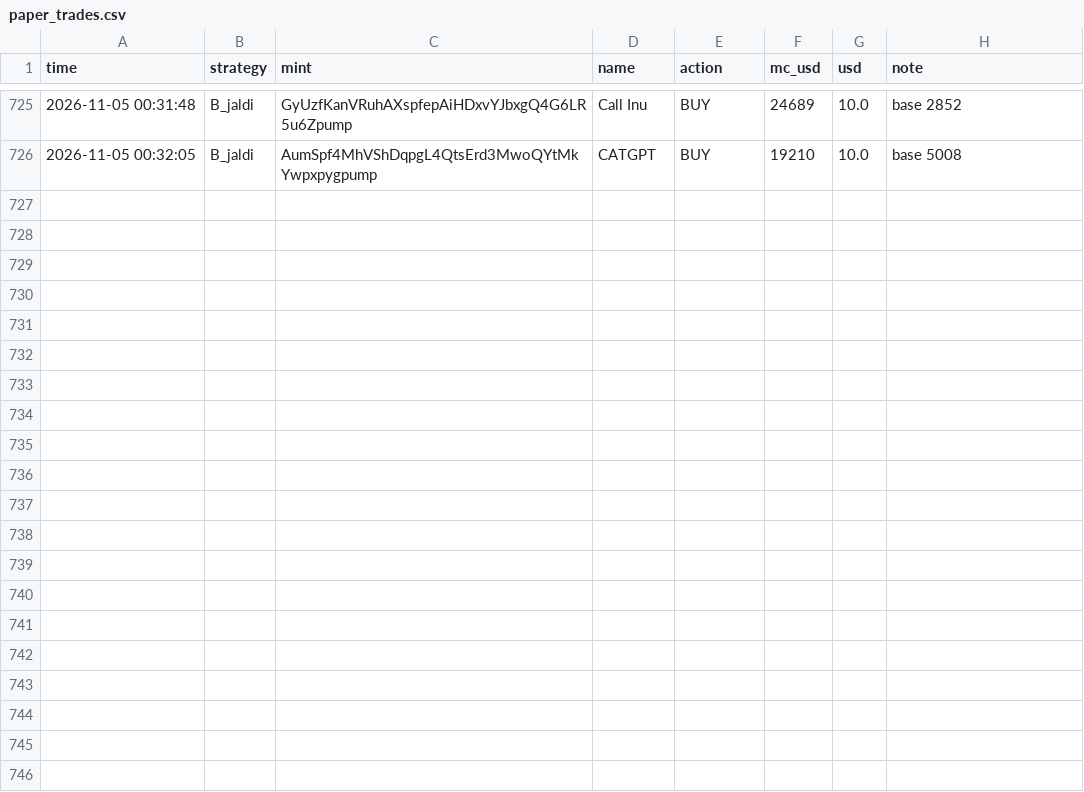
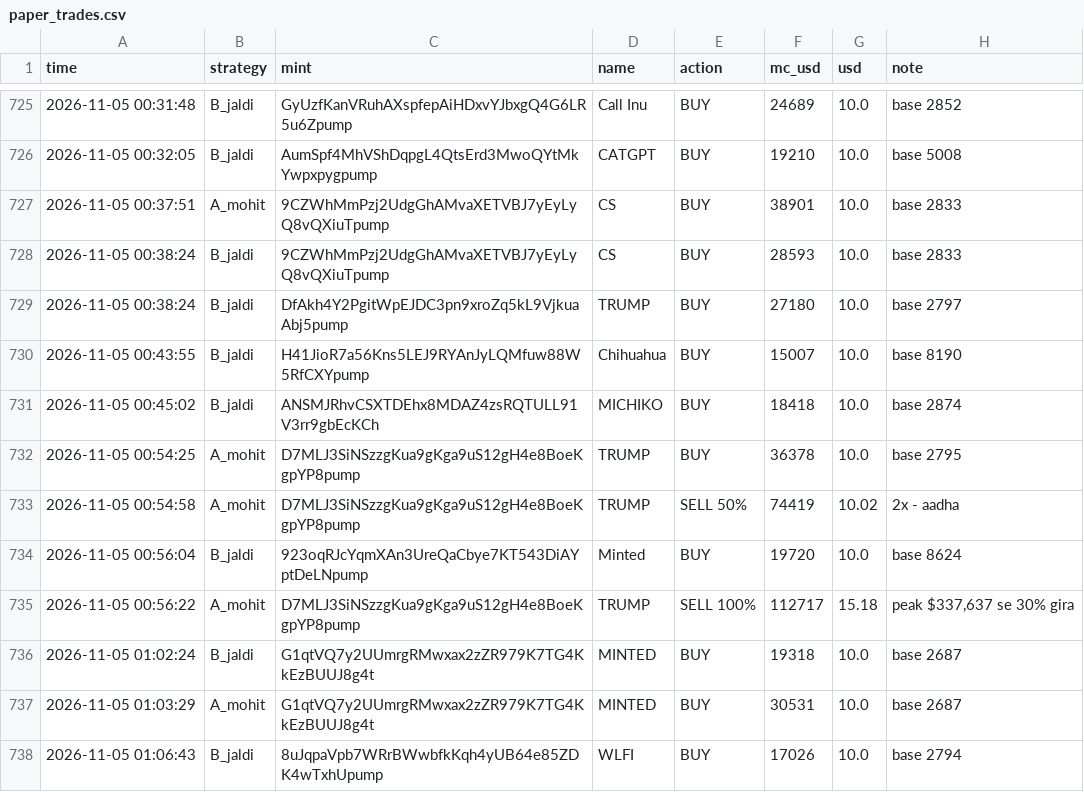
Before and after one commit to mohit1337890-rgb/pump-paper-bot, a CSV file: paper_trades.csv, drawn as a sheet; only a part is shown, gaps mark what is left out; the diff names each change by its address in the sheet, - before the commit and + after, or states it on an @@ line.

Commit message:
paper bot update

```diff
--- a/paper_trades.csv
+++ b/paper_trades.csv
+row 727: 2026-11-05 00:37:51 | A_mohit | 9CZWhMmPzj2UdgGhAMvaXETVBJ7yEyLyQ8vQXiuTpump | CS | BUY | 38901 | 10.0 | base 2833
+row 728: 2026-11-05 00:38:24 | B_jaldi | 9CZWhMmPzj2UdgGhAMvaXETVBJ7yEyLyQ8vQXiuTpump | CS | BUY | 28593 | 10.0 | base 2833
+row 729: 2026-11-05 00:38:24 | B_jaldi | DfAkh4Y2PgitWpEJDC3pn9xroZq5kL9VjkuaAbj5pump | TRUMP | BUY | 27180 | 10.0 | base 2797
+row 730: 2026-11-05 00:43:55 | B_jaldi | H41JioR7a56Kns5LEJ9RYAnJyLQMfuw88W5RfCXYpump | Chihuahua | BUY | 15007 | 10.0 | base 8190
+row 731: 2026-11-05 00:45:02 | B_jaldi | ANSMJRhvCSXTDEhx8MDAZ4zsRQTULL91V3rr9gbEcKCh | MICHIKO | BUY | 18418 | 10.0 | base 2874
+row 732: 2026-11-05 00:54:25 | A_mohit | D7MLJ3SiNSzzgKua9gKga9uS12gH4e8BoeKgpYP8pump | TRUMP | BUY | 36378 | 10.0 | base 2795
+row 733: 2026-11-05 00:54:58 | A_mohit | D7MLJ3SiNSzzgKua9gKga9uS12gH4e8BoeKgpYP8pump | TRUMP | SELL 50% | 74419 | 10.02 | 2x - aadha
+row 734: 2026-11-05 00:56:04 | B_jaldi | 923oqRJcYqmXAn3UreQaCbye7KT543DiAYptDeLNpump | Minted | BUY | 19720 | 10.0 | base 8624
+row 735: 2026-11-05 00:56:22 | A_mohit | D7MLJ3SiNSzzgKua9gKga9uS12gH4e8BoeKgpYP8pump | TRUMP | SELL 100% | 112717 | 15.18 | peak $337,637 se 30% gira
+row 736: 2026-11-05 01:02:24 | B_jaldi | G1qtVQ7y2UUmrgRMwxax2zZR979K7TG4KkEzBUUJ8g4t | MINTED | BUY | 19318 | 10.0 | base 2687
+row 737: 2026-11-05 01:03:29 | A_mohit | G1qtVQ7y2UUmrgRMwxax2zZR979K7TG4KkEzBUUJ8g4t | MINTED | BUY | 30531 | 10.0 | base 2687
+row 738: 2026-11-05 01:06:43 | B_jaldi | 8uJqpaVpb7WRrBWwbfkKqh4yUB64e85ZDK4wTxhUpump | WLFI | BUY | 17026 | 10.0 | base 2794
```
Also changed, not shown: 2 other files.
